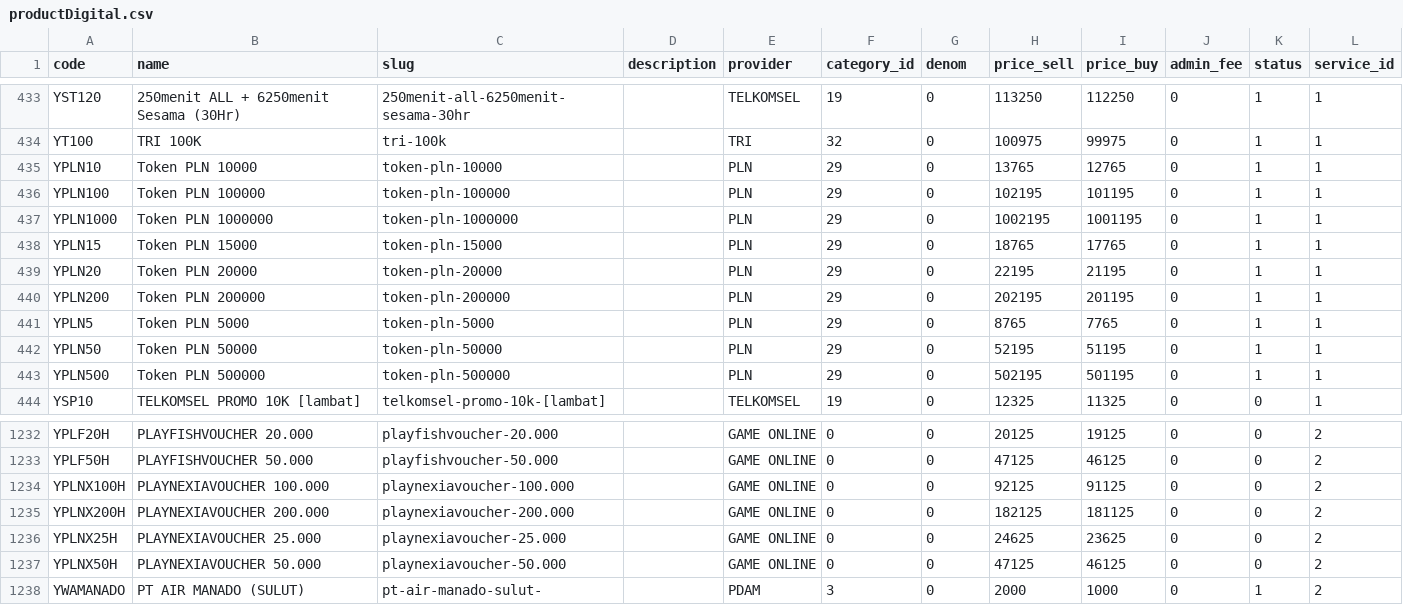
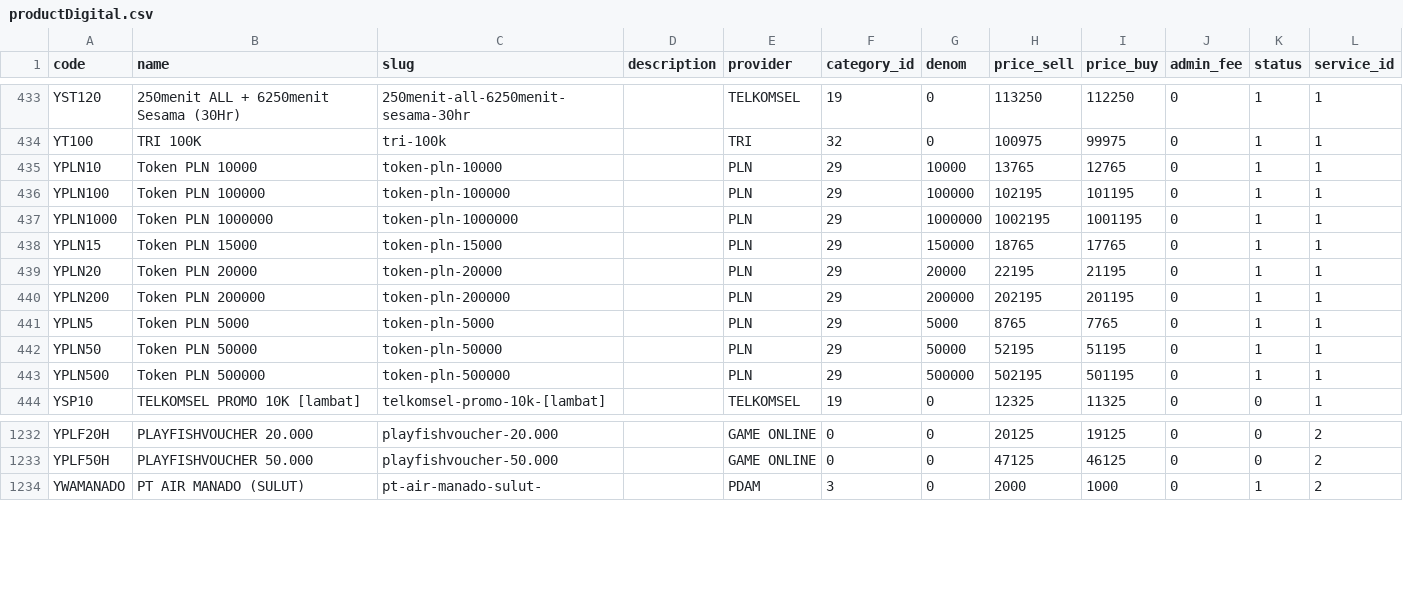
Before and after one commit to Mychaelson/du-ewallet-core, a CSV file: database/doc/productDigital.csv, drawn as a sheet; only a part is shown, gaps mark what is left out.

Commit message:
update seeder product

```diff
--- a/database/doc/productDigital.csv
+++ b/database/doc/productDigital.csv
@@ -434,11 +434,11 @@ YST120,250menit ALL + 6250menit Sesama (30Hr),250menit-all-6250menit-sesama-30hr
 YT100,TRI 100K,tri-100k,,TRI,32,0,100975,99975,0,1,1
-YPLN10,Token PLN 10000,token-pln-10000,,PLN,29,0,13765,12765,0,1,1
-YPLN100,Token PLN 100000,token-pln-100000,,PLN,29,0,102195,101195,0,1,1
-YPLN1000,Token PLN 1000000,token-pln-1000000,,PLN,29,0,1002195,1001195,0,1,1
-YPLN15,Token PLN 15000,token-pln-15000,,PLN,29,0,18765,17765,0,1,1
-YPLN20,Token PLN 20000,token-pln-20000,,PLN,29,0,22195,21195,0,1,1
-YPLN200,Token PLN 200000,token-pln-200000,,PLN,29,0,202195,201195,0,1,1
-YPLN5,Token PLN 5000,token-pln-5000,,PLN,29,0,8765,7765,0,1,1
-YPLN50,Token PLN 50000,token-pln-50000,,PLN,29,0,52195,51195,0,1,1
-YPLN500,Token PLN 500000,token-pln-500000,,PLN,29,0,502195,501195,0,1,1
+YPLN10,Token PLN 10000,token-pln-10000,,PLN,29,10000,13765,12765,0,1,1
+YPLN100,Token PLN 100000,token-pln-100000,,PLN,29,100000,102195,101195,0,1,1
+YPLN1000,Token PLN 1000000,token-pln-1000000,,PLN,29,1000000,1002195,1001195,0,1,1
+YPLN15,Token PLN 15000,token-pln-15000,,PLN,29,150000,18765,17765,0,1,1
+YPLN20,Token PLN 20000,token-pln-20000,,PLN,29,20000,22195,21195,0,1,1
+YPLN200,Token PLN 200000,token-pln-200000,,PLN,29,200000,202195,201195,0,1,1
+YPLN5,Token PLN 5000,token-pln-5000,,PLN,29,5000,8765,7765,0,1,1
+YPLN50,Token PLN 50000,token-pln-50000,,PLN,29,50000,52195,51195,0,1,1
+YPLN500,Token PLN 500000,token-pln-500000,,PLN,29,500000,502195,501195,0,1,1
 YSP10,TELKOMSEL PROMO 10K [lambat],telkomsel-promo-10k-[lambat],,TELKOMSEL,19,0,12325,11325,0,0,1
@@ -1233,6 +1233,2 @@ YPLF20H,PLAYFISHVOUCHER 20.000,playfishvoucher-20.000,,GAME ONLINE,0,0,20125,191
 YPLF50H,PLAYFISHVOUCHER 50.000,playfishvoucher-50.000,,GAME ONLINE,0,0,47125,46125,0,0,2
-YPLNX100H,PLAYNEXIAVOUCHER 100.000,playnexiavoucher-100.000,,GAME ONLINE,0,0,92125,91125,0,0,2
-YPLNX200H,PLAYNEXIAVOUCHER 200.000,playnexiavoucher-200.000,,GAME ONLINE,0,0,182125,181125,0,0,2
-YPLNX25H,PLAYNEXIAVOUCHER 25.000,playnexiavoucher-25.000,,GAME ONLINE,0,0,24625,23625,0,0,2
-YPLNX50H,PLAYNEXIAVOUCHER 50.000,playnexiavoucher-50.000,,GAME ONLINE,0,0,47125,46125,0,0,2
 YWAMANADO,PT AIR MANADO (SULUT),pt-air-manado-sulut-,,PDAM,3,0,2000,1000,0,1,2
```
